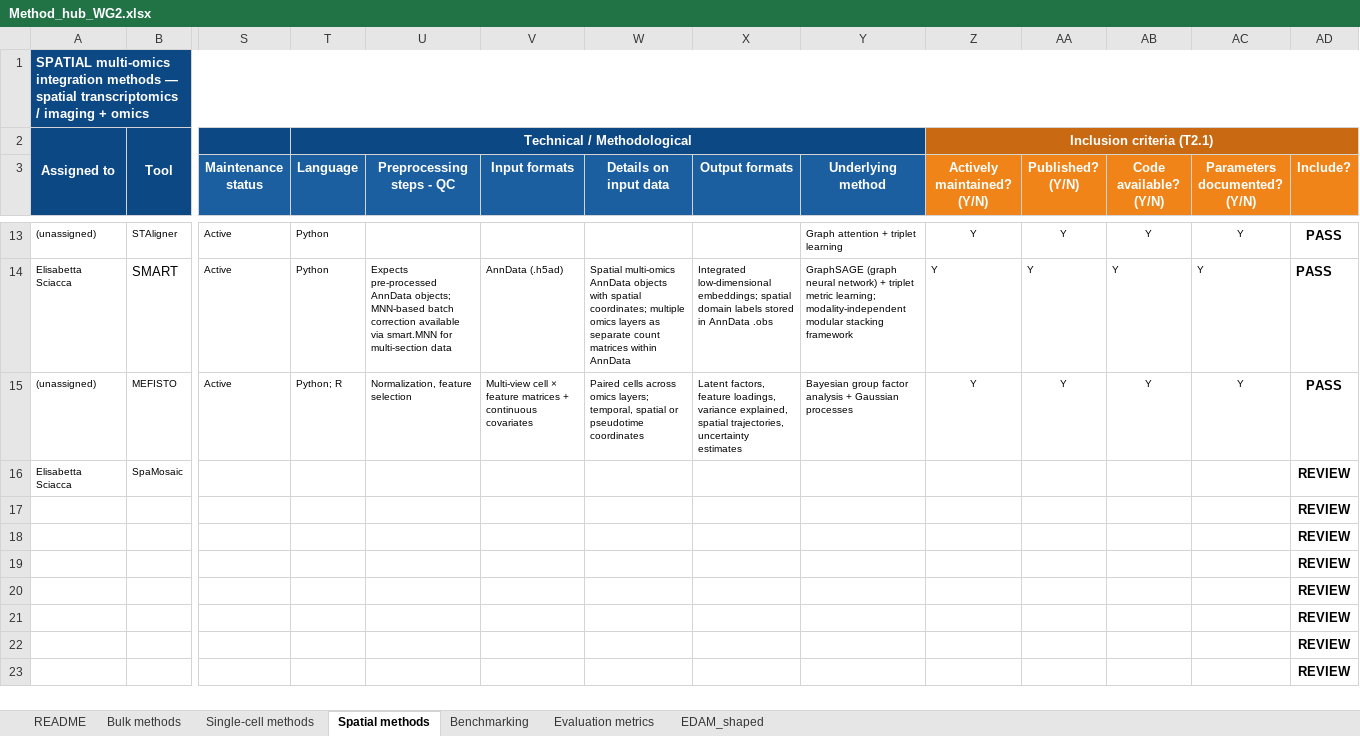
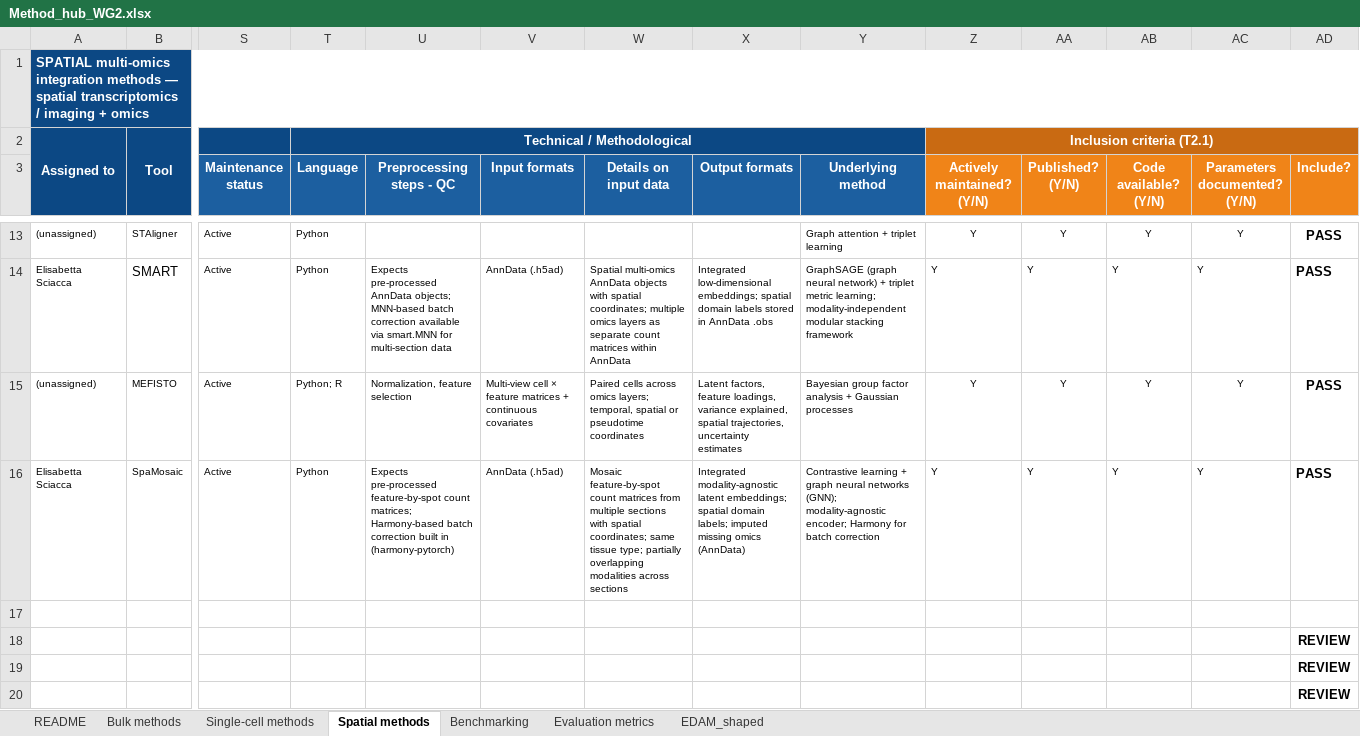
Before and after one commit to INFLAMomx/INFLAhub, an Excel workbook: Method_hub_WG2.xlsx, sheet Spatial methods, drawn as a sheet; only a part is shown, gaps mark what is left out; the shorter side is filled out with more unchanged rows; values as stored, in another font and other column widths than the file's, no borders; removed rows and columns are numbered as before the commit, all else as after; rows hold the shown columns only; the diff names each change by its address in the sheet, - before the commit and + after, or states it on an @@ line.

```diff
--- a/Method_hub_WG2.xlsx (sheet Spatial methods)
+++ b/Method_hub_WG2.xlsx (sheet Spatial methods)
-row 16: Elisabetta Sciacca | SpaMosaic |  |  |  |  |  |  |  |  |  |  |  | REVIEW
+row 16: Elisabetta Sciacca | SpaMosaic | Active | Python | Expects pre-processed feature-by-spot count matrices; Harmony-based batch correction built in (harmony-pytorch) | AnnData (.h5ad) | Mosaic feature-by-spot count matrices from multiple sections with spatial coordinates; same tissue type; partially overlapping modalities across sections | Integrated modality-agnostic latent embeddings; spatial domain labels; imputed missing omics (AnnData) | Contrastive learning + graph neural networks (GNN); modality-agnostic encoder; Harmony for batch correction | Y | Y | Y | Y | PASS
-AD17 (Include?): REVIEW
+AD17 (Include?): (empty)
```
Also changed, not shown: sheet Bulk methods, sheet Benchmarking, sheet Single-cell methods, formulas that keep their value, 4 other files.
